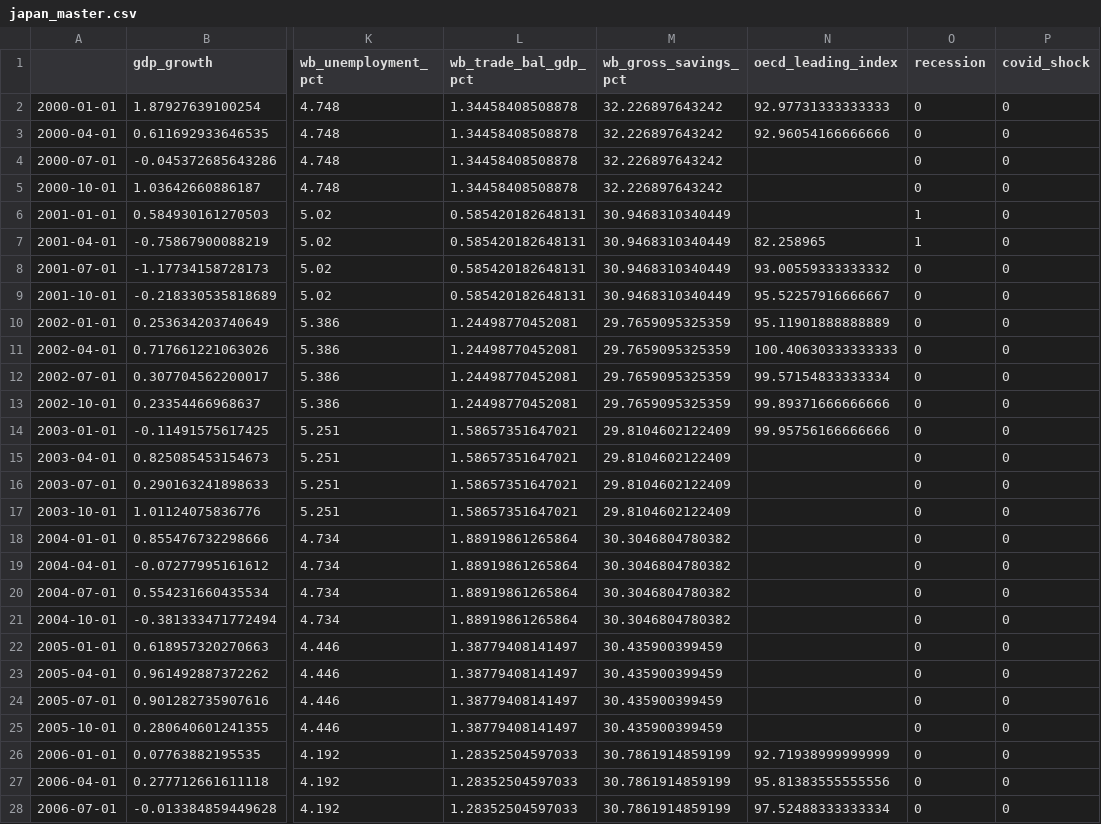
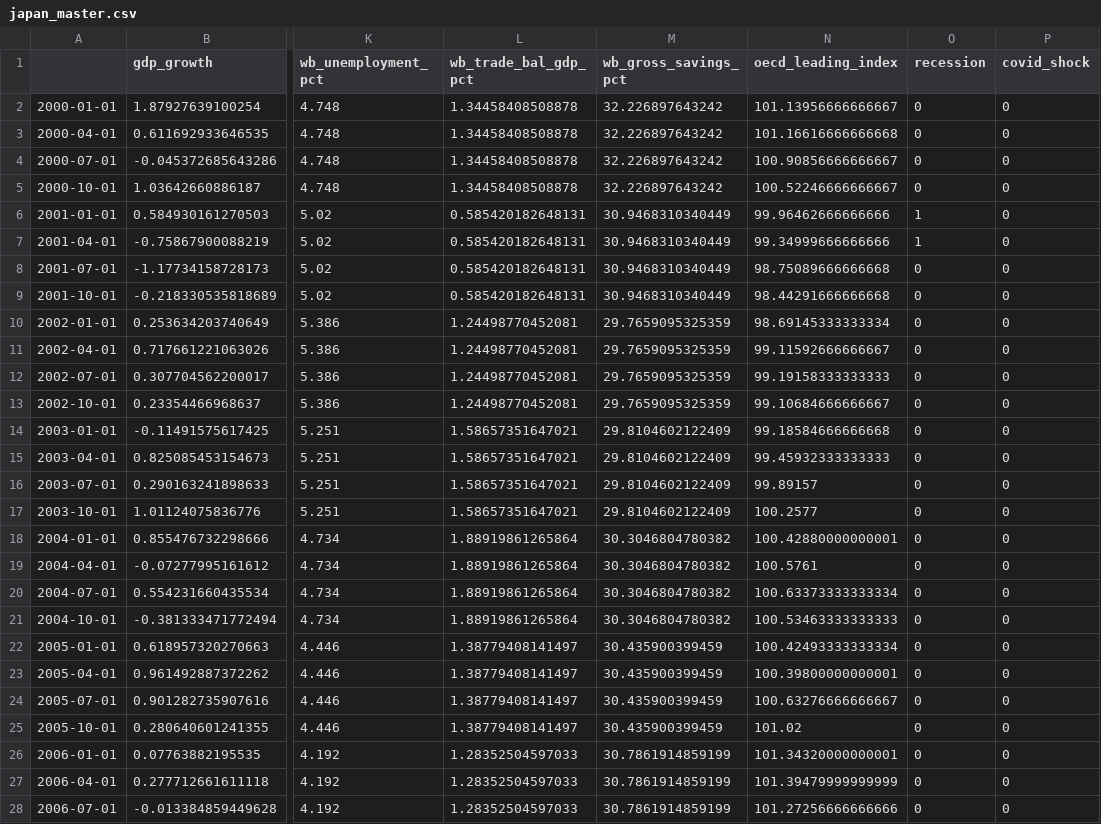
Before and after one commit to Yash1bajpai/Global-MacroForecast, a CSV file: data/processed/japan_master.csv, drawn as a sheet; only a part is shown, gaps mark what is left out; the diff covers the shown part only; the diff names each change by its address in the sheet, - before the commit and + after, or states it on an @@ line.

```diff
--- a/data/processed/japan_master.csv
+++ b/data/processed/japan_master.csv
-N2 (oecd_leading_index): 92.97731333333333
+N2 (oecd_leading_index): 101.13956666666667
-N3 (oecd_leading_index): 92.96054166666666
+N3 (oecd_leading_index): 101.16616666666668
-N4 (oecd_leading_index): (empty)
+N4 (oecd_leading_index): 100.90856666666667
-N5 (oecd_leading_index): (empty)
+N5 (oecd_leading_index): 100.52246666666667
-N6 (oecd_leading_index): (empty)
+N6 (oecd_leading_index): 99.96462666666666
-N7 (oecd_leading_index): 82.258965
+N7 (oecd_leading_index): 99.34999666666666
-N8 (oecd_leading_index): 93.00559333333332
+N8 (oecd_leading_index): 98.75089666666668
-N9 (oecd_leading_index): 95.52257916666667
+N9 (oecd_leading_index): 98.44291666666668
-N10 (oecd_leading_index): 95.11901888888889
+N10 (oecd_leading_index): 98.69145333333334
-N11 (oecd_leading_index): 100.40630333333333
+N11 (oecd_leading_index): 99.11592666666667
-N12 (oecd_leading_index): 99.57154833333334
+N12 (oecd_leading_index): 99.19158333333333
-N13 (oecd_leading_index): 99.89371666666666
+N13 (oecd_leading_index): 99.10684666666667
-N14 (oecd_leading_index): 99.95756166666666
+N14 (oecd_leading_index): 99.18584666666668
-N15 (oecd_leading_index): (empty)
+N15 (oecd_leading_index): 99.45932333333333
-N16 (oecd_leading_index): (empty)
+N16 (oecd_leading_index): 99.89157
-N17 (oecd_leading_index): (empty)
+N17 (oecd_leading_index): 100.2577
-N18 (oecd_leading_index): (empty)
+N18 (oecd_leading_index): 100.42880000000001
-N19 (oecd_leading_index): (empty)
+N19 (oecd_leading_index): 100.5761
-N20 (oecd_leading_index): (empty)
+N20 (oecd_leading_index): 100.63373333333334
-N21 (oecd_leading_index): (empty)
+N21 (oecd_leading_index): 100.53463333333333
-N22 (oecd_leading_index): (empty)
+N22 (oecd_leading_index): 100.42493333333334
-N23 (oecd_leading_index): (empty)
+N23 (oecd_leading_index): 100.39800000000001
-N24 (oecd_leading_index): (empty)
+N24 (oecd_leading_index): 100.63276666666667
-N25 (oecd_leading_index): (empty)
+N25 (oecd_leading_index): 101.02
-N26 (oecd_leading_index): 92.71938999999999
+N26 (oecd_leading_index): 101.34320000000001
-N27 (oecd_leading_index): 95.81383555555556
+N27 (oecd_leading_index): 101.39479999999999
-N28 (oecd_leading_index): 97.52488333333334
+N28 (oecd_leading_index): 101.27256666666666
```
Also changed, not shown: 79 edited cells elsewhere in this file, data/processed/germany_master.csv, data/processed/global_master.csv, 5 other files.
